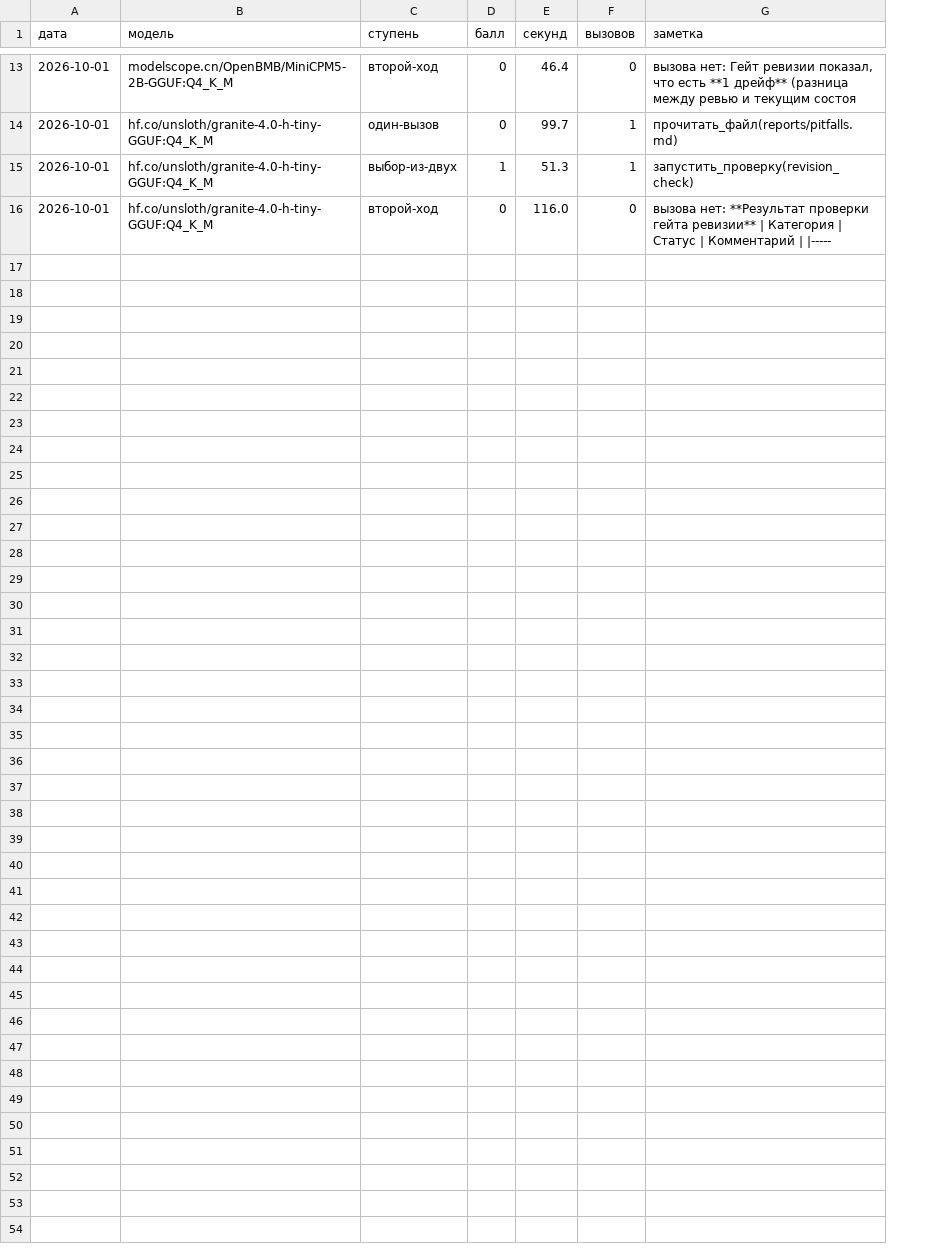
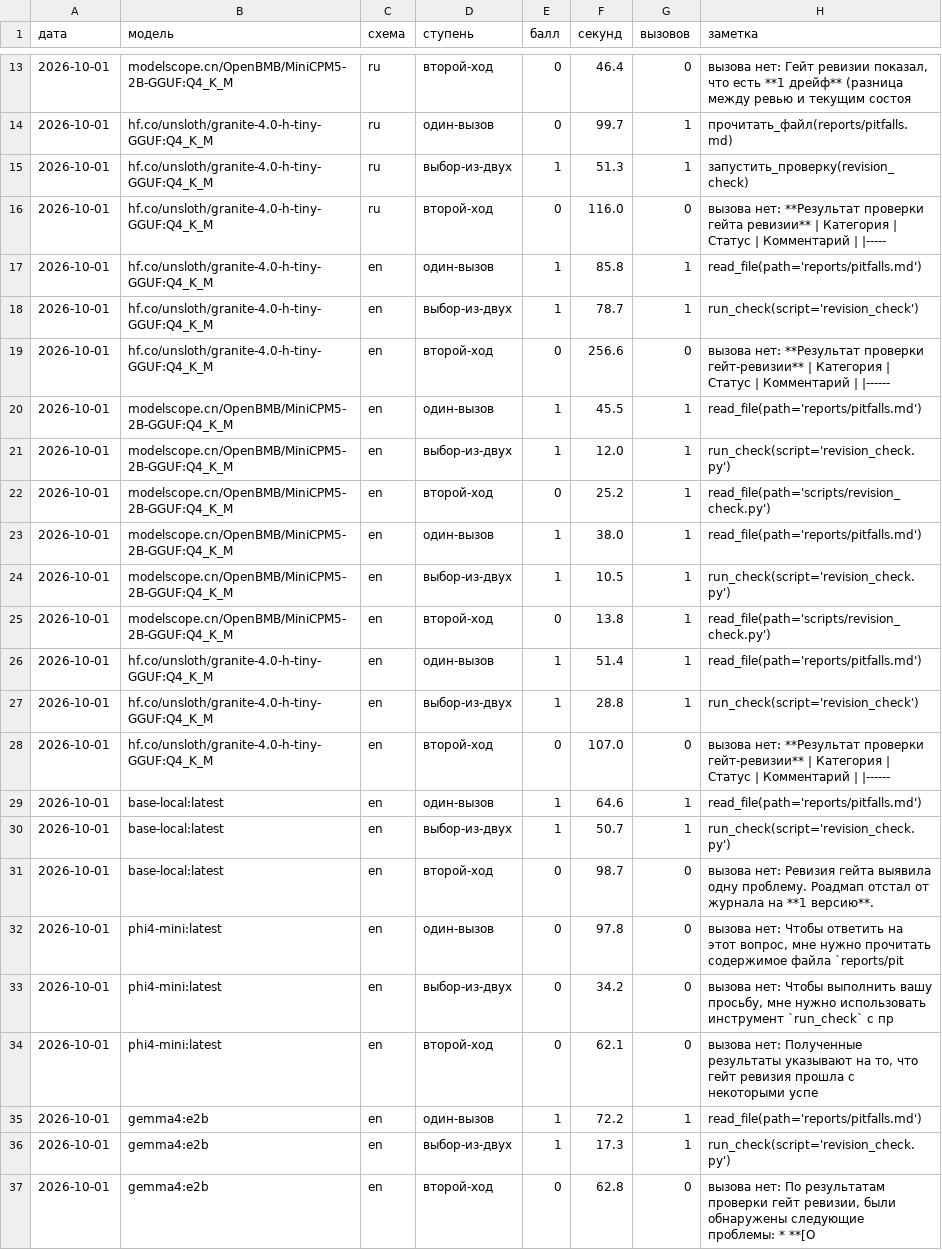
Before and after one commit to vevdokimovm/truth-seeking, a TSV file: _base/13-ai-tools-lab/local-brain/tool-results.tsv, drawn as a sheet; only a part is shown, gaps mark what is left out; the diff names each change by its address in the sheet, - before the commit and + after, or states it on an @@ line.

```diff
--- a/_base/13-ai-tools-lab/local-brain/tool-results.tsv
+++ b/_base/13-ai-tools-lab/local-brain/tool-results.tsv
+column C (схема), rows 13-16: all ru
+row 17: 2026-10-01 | hf.co/unsloth/granite-4.0-h-tiny-GGUF:Q4_K_M | en | один-вызов | 1 | 85.8 | 1 | read_file(path='reports/pitfalls.md')
+row 18: 2026-10-01 | hf.co/unsloth/granite-4.0-h-tiny-GGUF:Q4_K_M | en | выбор-из-двух | 1 | 78.7 | 1 | run_check(script='revision_check')
+row 19: 2026-10-01 | hf.co/unsloth/granite-4.0-h-tiny-GGUF:Q4_K_M | en | второй-ход | 0 | 256.6 | 0 | вызова нет: **Результат проверки гейт‑ревизии** | Категория | Статус | Комментарий | |------
+row 20: 2026-10-01 | modelscope.cn/OpenBMB/MiniCPM5-2B-GGUF:Q4_K_M | en | один-вызов | 1 | 45.5 | 1 | read_file(path='reports/pitfalls.md')
+row 21: 2026-10-01 | modelscope.cn/OpenBMB/MiniCPM5-2B-GGUF:Q4_K_M | en | выбор-из-двух | 1 | 12.0 | 1 | run_check(script='revision_check.py')
+row 22: 2026-10-01 | modelscope.cn/OpenBMB/MiniCPM5-2B-GGUF:Q4_K_M | en | второй-ход | 0 | 25.2 | 1 | read_file(path='scripts/revision_check.py')
+row 23: 2026-10-01 | modelscope.cn/OpenBMB/MiniCPM5-2B-GGUF:Q4_K_M | en | один-вызов | 1 | 38.0 | 1 | read_file(path='reports/pitfalls.md')
+row 24: 2026-10-01 | modelscope.cn/OpenBMB/MiniCPM5-2B-GGUF:Q4_K_M | en | выбор-из-двух | 1 | 10.5 | 1 | run_check(script='revision_check.py')
+row 25: 2026-10-01 | modelscope.cn/OpenBMB/MiniCPM5-2B-GGUF:Q4_K_M | en | второй-ход | 0 | 13.8 | 1 | read_file(path='scripts/revision_check.py')
+row 26: 2026-10-01 | hf.co/unsloth/granite-4.0-h-tiny-GGUF:Q4_K_M | en | один-вызов | 1 | 51.4 | 1 | read_file(path='reports/pitfalls.md')
+row 27: 2026-10-01 | hf.co/unsloth/granite-4.0-h-tiny-GGUF:Q4_K_M | en | выбор-из-двух | 1 | 28.8 | 1 | run_check(script='revision_check')
+row 28: 2026-10-01 | hf.co/unsloth/granite-4.0-h-tiny-GGUF:Q4_K_M | en | второй-ход | 0 | 107.0 | 0 | вызова нет: **Результат проверки гейт‑ревизии** | Категория | Статус | Комментарий | |------
+row 29: 2026-10-01 | base-local:latest | en | один-вызов | 1 | 64.6 | 1 | read_file(path='reports/pitfalls.md')
+row 30: 2026-10-01 | base-local:latest | en | выбор-из-двух | 1 | 50.7 | 1 | run_check(script='revision_check.py')
+row 31: 2026-10-01 | base-local:latest | en | второй-ход | 0 | 98.7 | 0 | вызова нет: Ревизия гейта выявила одну проблему. Роадмап отстал от журнала на **1 версию**.
+row 32: 2026-10-01 | phi4-mini:latest | en | один-вызов | 0 | 97.8 | 0 | вызова нет: Чтобы ответить на этот вопрос, мне нужно прочитать содержимое файла `reports/pit
+row 33: 2026-10-01 | phi4-mini:latest | en | выбор-из-двух | 0 | 34.2 | 0 | вызова нет: Чтобы выполнить вашу просьбу, мне нужно использовать инструмент `run_check` с пр
+row 34: 2026-10-01 | phi4-mini:latest | en | второй-ход | 0 | 62.1 | 0 | вызова нет: Полученные результаты указывают на то, что гейт ревизия прошла с некоторыми успе
+row 35: 2026-10-01 | gemma4:e2b | en | один-вызов | 1 | 72.2 | 1 | read_file(path='reports/pitfalls.md')
+row 36: 2026-10-01 | gemma4:e2b | en | выбор-из-двух | 1 | 17.3 | 1 | run_check(script='revision_check.py')
+row 37: 2026-10-01 | gemma4:e2b | en | второй-ход | 0 | 62.8 | 0 | вызова нет: По результатам проверки гейт ревизии, были обнаружены следующие проблемы: * **[O
```
Also changed, not shown: _base/07-media-to-text-lab/asr-timings.csv, _base/reports/releases/LEDGER.tsv, 23 other files.
